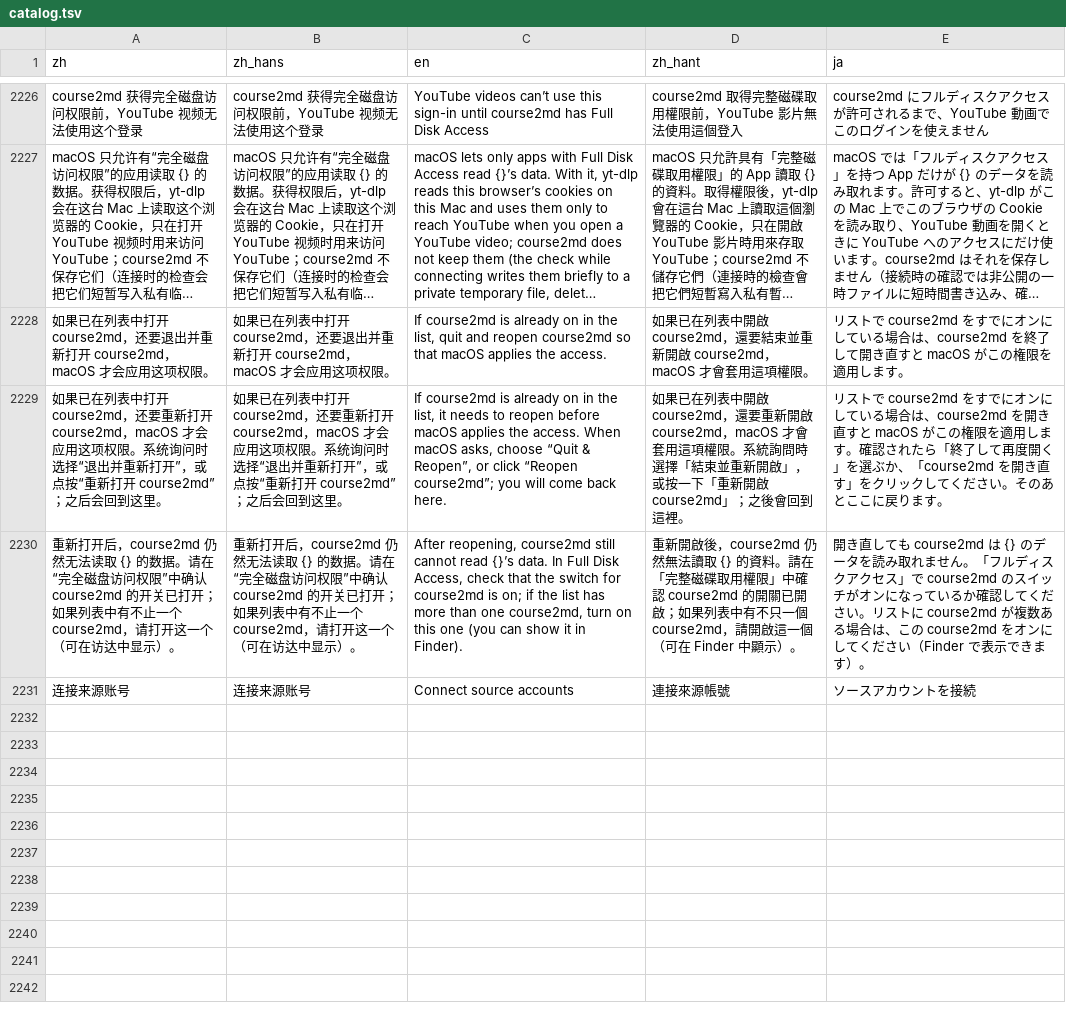
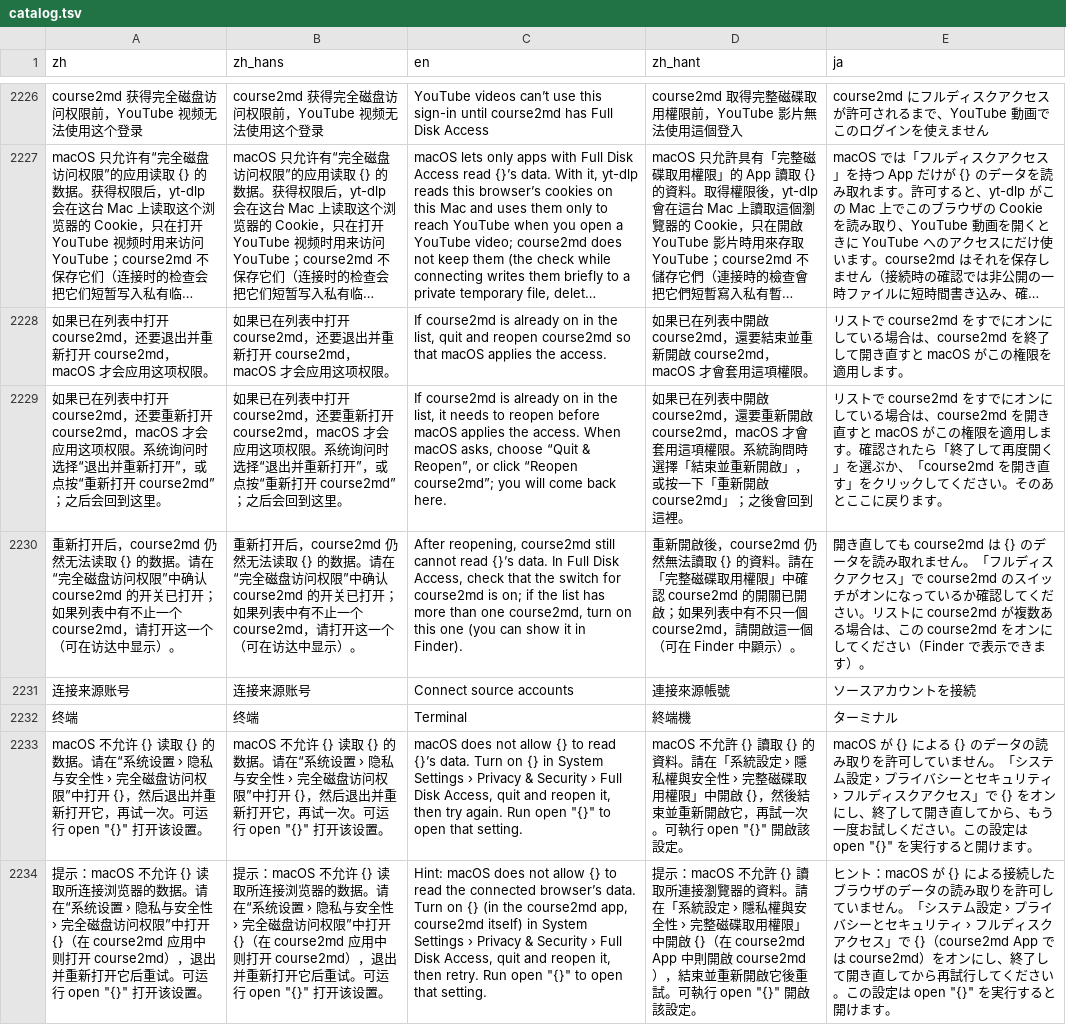
Before and after one commit to mizorewww/course2md, a TSV file: i18n/catalog.tsv, drawn as a sheet; only a part is shown, gaps mark what is left out; long unchanged cells end in …; the diff names each change by its address in the sheet, - before the commit and + after, or states it on an @@ line.

```diff
--- a/i18n/catalog.tsv
+++ b/i18n/catalog.tsv
+row 2232: 终端 | 终端 | Terminal | 終端機 | ターミナル
+row 2233: macOS 不允许 {} 读取 {} 的数据。请在“系统设置 › 隐私与安全性 › 完全磁盘访问权限”中打开 {}，然后退出并重新打开它，再试一次。可运行 open "{}" 打开该设置。 | macOS 不允许 {} 读取 {} 的数据。请在“系统设置 › 隐私与安全性 › 完全磁盘访问权限”中打开 {}，然后退出并重新打开它，再试一次。可运行 open "{}" 打开该设置。 | macOS does not allow {} to read {}’s data. Turn on {} in System Settings › Privacy & Security › Full Disk Access, quit and reopen it, then try again. Run open "{}" to open that setting. | macOS 不允許 {} 讀取 {} 的資料。請在「系統設定 › 隱私權與安全性 › 完整磁碟取用權限」中開啟 {}，然後結束並重新開啟它，再試一次。可執行 open "{}" 開啟該設定。 | macOS が {} による {} のデータの読み取りを許可していません。「システム設定 › プライバシーとセキュリティ › フルディスクアクセス」で {} をオンにし、終了して開き直してから、もう一度お試しください。この設定は open "{}" を実行すると開けます。
+row 2234: 提示：macOS 不允许 {} 读取所连接浏览器的数据。请在“系统设置 › 隐私与安全性 › 完全磁盘访问权限”中打开 {}（在 course2md 应用中则打开 course2md），退出并重新打开它后重试。可运行 open "{}" 打开该设置。 | 提示：macOS 不允许 {} 读取所连接浏览器的数据。请在“系统设置 › 隐私与安全性 › 完全磁盘访问权限”中打开 {}（在 course2md 应用中则打开 course2md），退出并重新打开它后重试。可运行 open "{}" 打开该设置。 | Hint: macOS does not allow {} to read the connected browser’s data. Turn on {} (in the course2md app, course2md itself) in System Settings › Privacy & Security › Full Disk Access, quit and reopen it, then retry. Run open "{}" to open that setting. | 提示：macOS 不允許 {} 讀取所連接瀏覽器的資料。請在「系統設定 › 隱私權與安全性 › 完整磁碟取用權限」中開啟 {}（在 course2md App 中則開啟 course2md），結束並重新開啟它後重試。可執行 open "{}" 開啟該設定。 | ヒント：macOS が {} による接続したブラウザのデータの読み取りを許可していません。「システム設定 › プライバシーとセキュリティ › フルディスクアクセス」で {}（course2md App では course2md）をオンにし、終了して開き直してから再試行してください。この設定は open "{}" を実行すると開けます。
```
Also changed, not shown: 2 other files.
